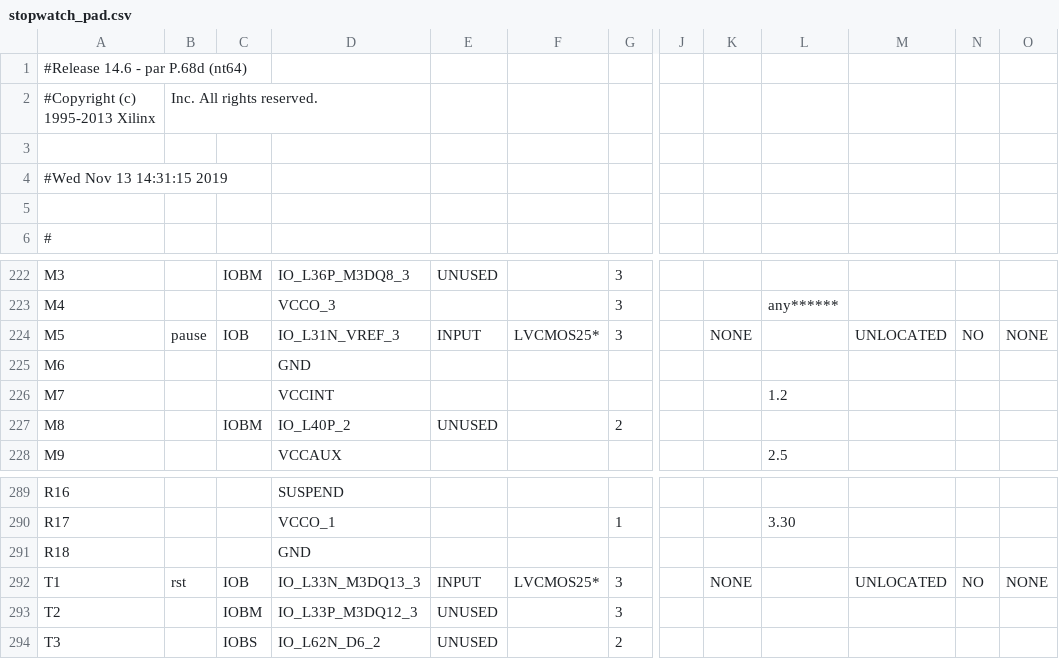
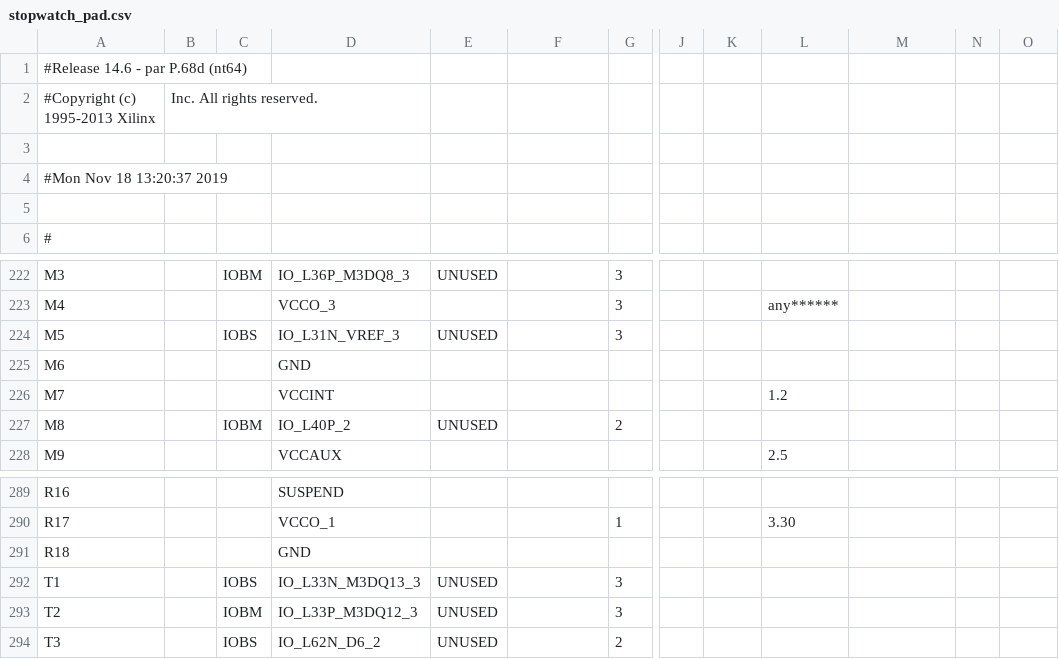
Before and after one commit to aaronyoo/cs-m152a, a CSV file: lab_3/proj/stopwatch_pad.csv, drawn as a sheet; only a part is shown, gaps mark what is left out; the diff covers the shown part only; the diff names each change by its address in the sheet, - before the commit and + after, or states it on an @@ line.

```diff
--- a/lab_3/proj/stopwatch_pad.csv
+++ b/lab_3/proj/stopwatch_pad.csv
-A4: #Wed Nov 13 14:31:15 2019
+A4: #Mon Nov 18 13:20:37 2019
-B224: pause
+B224: (empty)
-C224: IOB
+C224: IOBS
-E224: INPUT
+E224: UNUSED
-F224: LVCMOS25*
+F224: (empty)
-K224: NONE
+K224: (empty)
-M224: UNLOCATED
+M224: (empty)
-N224: NO
+N224: (empty)
-O224: NONE
+O224: (empty)
-B292: rst
+B292: (empty)
-C292: IOB
+C292: IOBS
-E292: INPUT
+E292: UNUSED
-F292: LVCMOS25*
+F292: (empty)
-K292: NONE
+K292: (empty)
-M292: UNLOCATED
+M292: (empty)
-N292: NO
+N292: (empty)
-O292: NONE
+O292: (empty)
```
Also changed, not shown: 48 edited cells elsewhere in this file, 49 other files.
